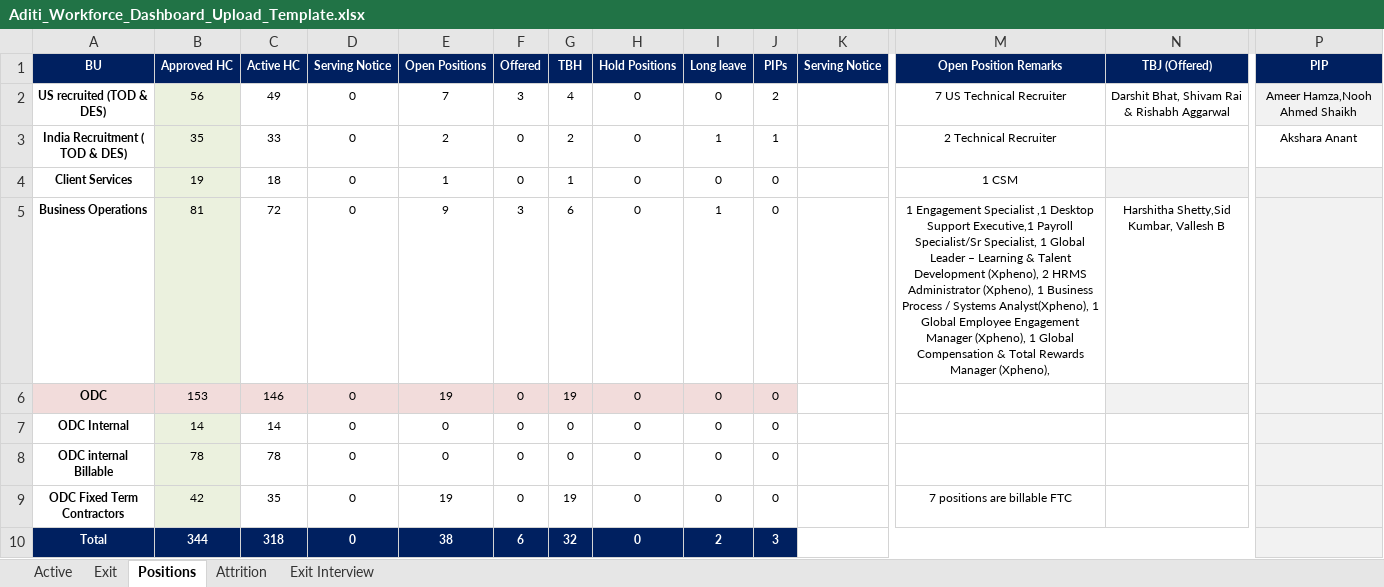
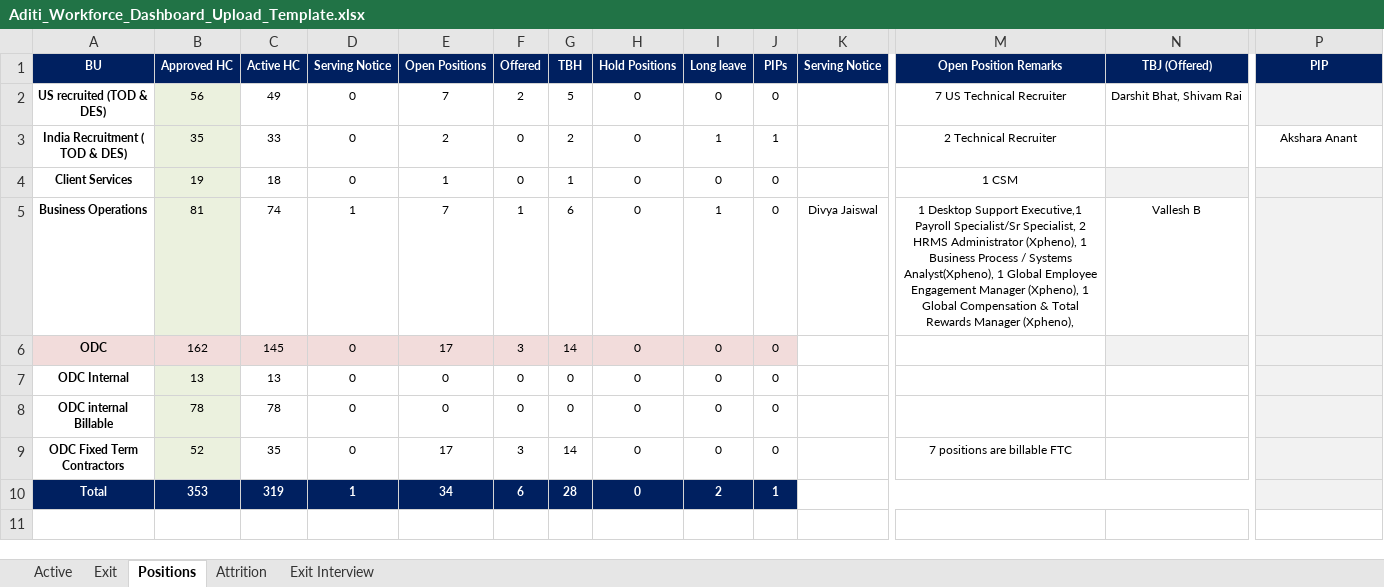
Before and after one commit to Aboodimtiaz7/Aditi-Workforce-Intelligence, an Excel workbook: Aditi_Workforce_Dashboard_Upload_Template.xlsx, sheet Positions, drawn as a sheet; only a part is shown, gaps mark what is left out; values as stored, in another font and other column widths than the file's, no borders; the diff names each change by its address in the sheet, - before the commit and + after, or states it on an @@ line.

```diff
--- a/Aditi_Workforce_Dashboard_Upload_Template.xlsx (sheet Positions)
+++ b/Aditi_Workforce_Dashboard_Upload_Template.xlsx (sheet Positions)
-F2 (Offered): 3
+F2 (Offered): 2
-G2 (TBH): 4
+G2 (TBH): 5
-J2 (PIPs): 2
+J2 (PIPs): 0
-N2 (TBJ (Offered)): Darshit Bhat, Shivam Rai & Rishabh Aggarwal
+N2 (TBJ (Offered)): Darshit Bhat, Shivam Rai
-P2 (PIP): Ameer Hamza,Nooh Ahmed Shaikh
+P2 (PIP): (empty)
-C5 (Active HC): 72
+C5 (Active HC): 74
-D5 (Serving Notice): 0
+D5 (Serving Notice): 1
-E5 (Open Positions): 9
+E5 (Open Positions): 7
-F5 (Offered): 3
+F5 (Offered): 1
-K5 (Serving Notice): (empty)
+K5 (Serving Notice): Divya Jaiswal
-M5 (Open Position Remarks): 1 Engagement Specialist ,1 Desktop Support Executive,1 Payroll Specialist/Sr Specialist, 1 Global Leader – Learning & Talent Development (Xpheno), 2 HRMS…
+M5 (Open Position Remarks): 1 Desktop Support Executive,1 Payroll Specialist/Sr Specialist, 2 HRMS…
-N5 (TBJ (Offered)): Harshitha Shetty,Sid Kumbar, Vallesh B
+N5 (TBJ (Offered)): Vallesh B
-B6 (Approved HC): 153
+B6 (Approved HC): 162
-C6 (Active HC): 146
+C6 (Active HC): 145
-E6 (Open Positions): 19
+E6 (Open Positions): 17
-F6 (Offered): 0
+F6 (Offered): 3
-G6 (TBH): 19
+G6 (TBH): 14
-B7 (Approved HC): 14
+B7 (Approved HC): 13
-C7 (Active HC): 14
+C7 (Active HC): 13
-B9 (Approved HC): 42
+B9 (Approved HC): 52
-E9 (Open Positions): 19
+E9 (Open Positions): 17
-F9 (Offered): 0
+F9 (Offered): 3
-G9 (TBH): 19
+G9 (TBH): 14
-B10 (Approved HC): 344
+B10 (Approved HC): 353
-C10 (Active HC): 318
+C10 (Active HC): 319
-D10 (Serving Notice): 0
+D10 (Serving Notice): 1
-E10 (Open Positions): 38
+E10 (Open Positions): 34
-G10 (TBH): 32
+G10 (TBH): 28
-J10 (PIPs): 3
+J10 (PIPs): 1
```
Also changed, not shown: sheet Exit, sheet Active, sheet Attrition, formulas that keep their value, hidden cells, 1 other file.
